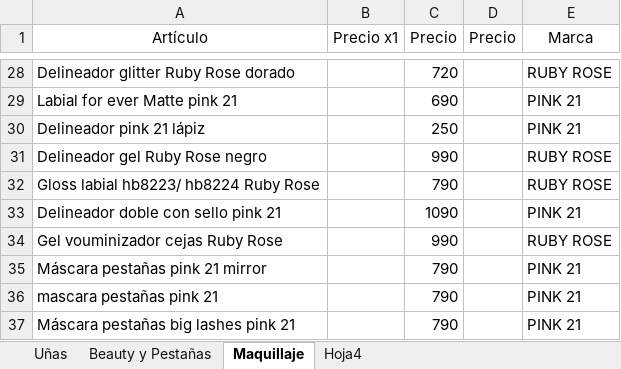
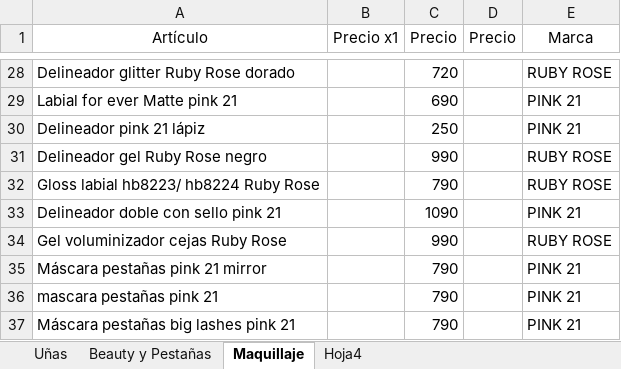
Before and after one commit to gustavojm/turma, an Excel workbook: Lista Turma Unificada.xlsx, sheet Maquillaje, drawn as a sheet; only a part is shown, gaps mark what is left out; values as stored, in another font and other column widths than the file's, no borders; the diff names each change by its address in the sheet, - before the commit and + after, or states it on an @@ line.

```diff
--- a/Lista Turma Unificada.xlsx (sheet Maquillaje)
+++ b/Lista Turma Unificada.xlsx (sheet Maquillaje)
-A34 (Artículo): Gel vouminizador cejas Ruby Rose
+A34 (Artículo): Gel voluminizador cejas Ruby Rose
```
Also changed, not shown: sheet Uñas, sheet Beauty y Pestañas, 2 other files.
